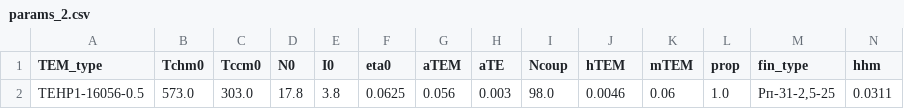
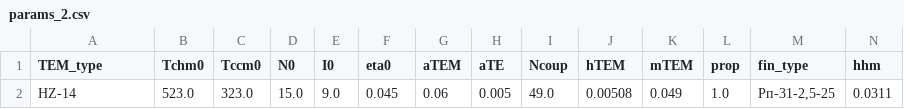
Before and after one commit to Roman-Golubev/basic_RL_model_mlops_2, a CSV file: artifacts/data_input/params_2.csv, drawn as a sheet; only a part is shown; removed rows and columns are numbered as before the commit, all else as after; rows hold the shown columns only; the diff names each change by its address in the sheet, - before the commit and + after, or states it on an @@ line.

```diff
--- a/artifacts/data_input/params_2.csv
+++ b/artifacts/data_input/params_2.csv
-row 2: TEHP1-16056-0.5 | 573.0 | 303.0 | 17.8 | 3.8 | 0.0625 | 0.056 | 0.003 | 98.0 | 0.0046 | 0.06 | 1.0 | Рп-31-2,5-25 | 0.0311
+row 2: HZ-14 | 523.0 | 323.0 | 15.0 | 9.0 | 0.045 | 0.06 | 0.005 | 49.0 | 0.00508 | 0.049 | 1.0 | Рп-31-2,5-25 | 0.0311
```
Also changed, not shown: artifacts/data_input/params_1.csv, artifacts/data_input/params_3.csv, 9 other files.
